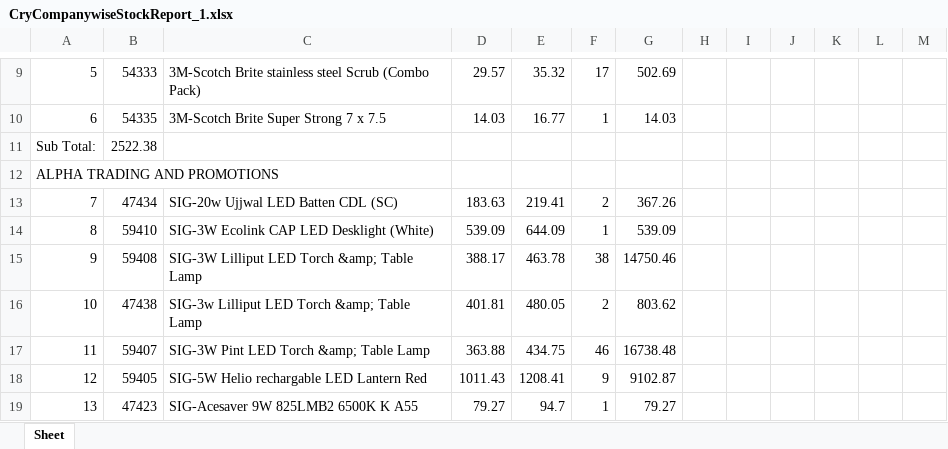
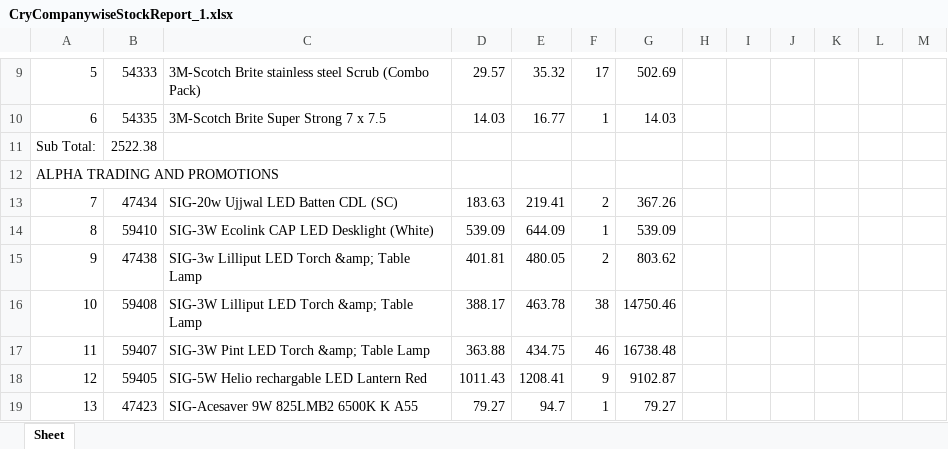
Before and after one commit to eeshwarantharan/pc_canteen, an Excel workbook: CryCompanywiseStockReport_1.xlsx, sheet Sheet, drawn as a sheet; only a part is shown, gaps mark what is left out; values as stored, in another font and other column widths than the file's, no borders; removed rows and columns are numbered as before the commit, all else as after; the diff names each change by its address in the sheet, - before the commit and + after, or states it on an @@ line.

```diff
--- a/CryCompanywiseStockReport_1.xlsx (sheet Sheet)
+++ b/CryCompanywiseStockReport_1.xlsx (sheet Sheet)
-row 15: 9 | 59408 | SIG-3W Lilliput LED Torch &amp; Table Lamp | 388.17 | 463.78 | 38 | 14750.46
-A15: 10
+A15: 9
+row 16: 10 | 59408 | SIG-3W Lilliput LED Torch &amp; Table Lamp | 388.17 | 463.78 | 38 | 14750.46
```
